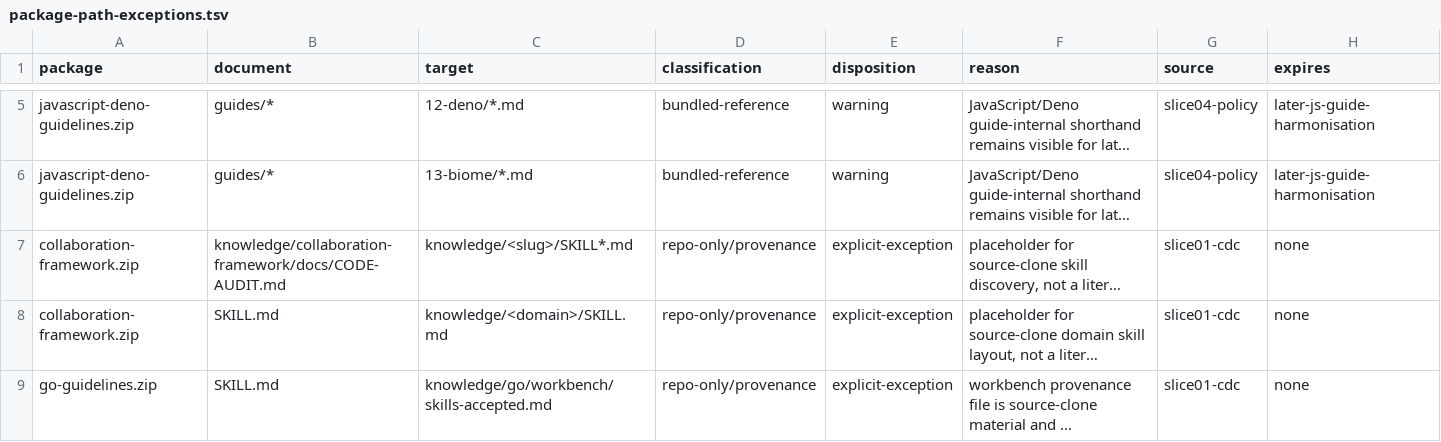
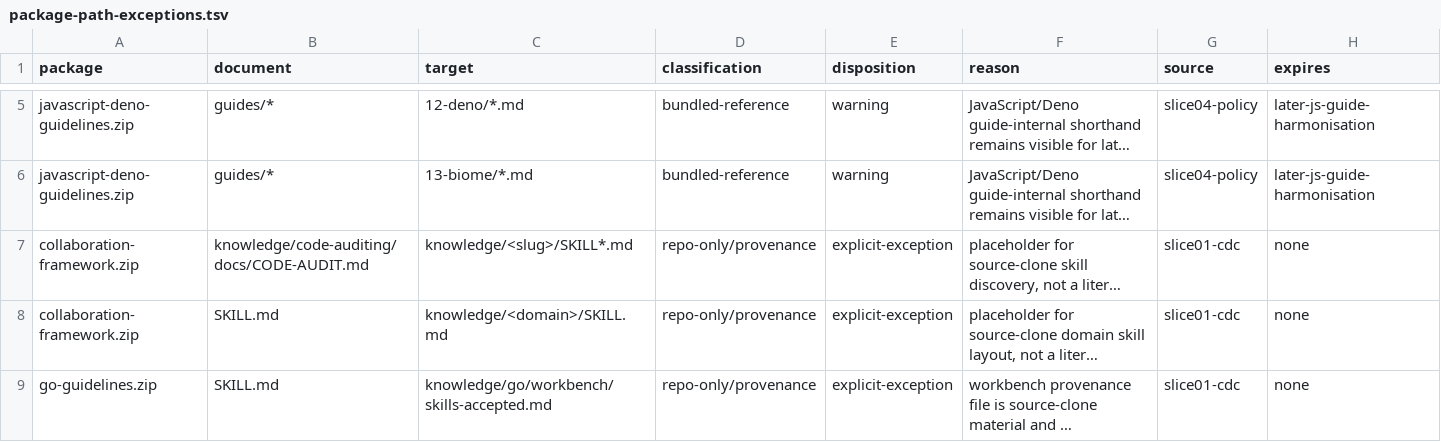
Before and after one commit to billosys/ai-engineering, a TSV file: package-path-exceptions.tsv, drawn as a sheet; only a part is shown, gaps mark what is left out; long unchanged cells end in …; the diff names each change by its address in the sheet, - before the commit and + after, or states it on an @@ line.

```diff
--- a/package-path-exceptions.tsv
+++ b/package-path-exceptions.tsv
-B7 (document): knowledge/collaboration-framework/docs/CODE-AUDIT.md
+B7 (document): knowledge/code-auditing/docs/CODE-AUDIT.md
```
Also changed, not shown: 21 other files.
